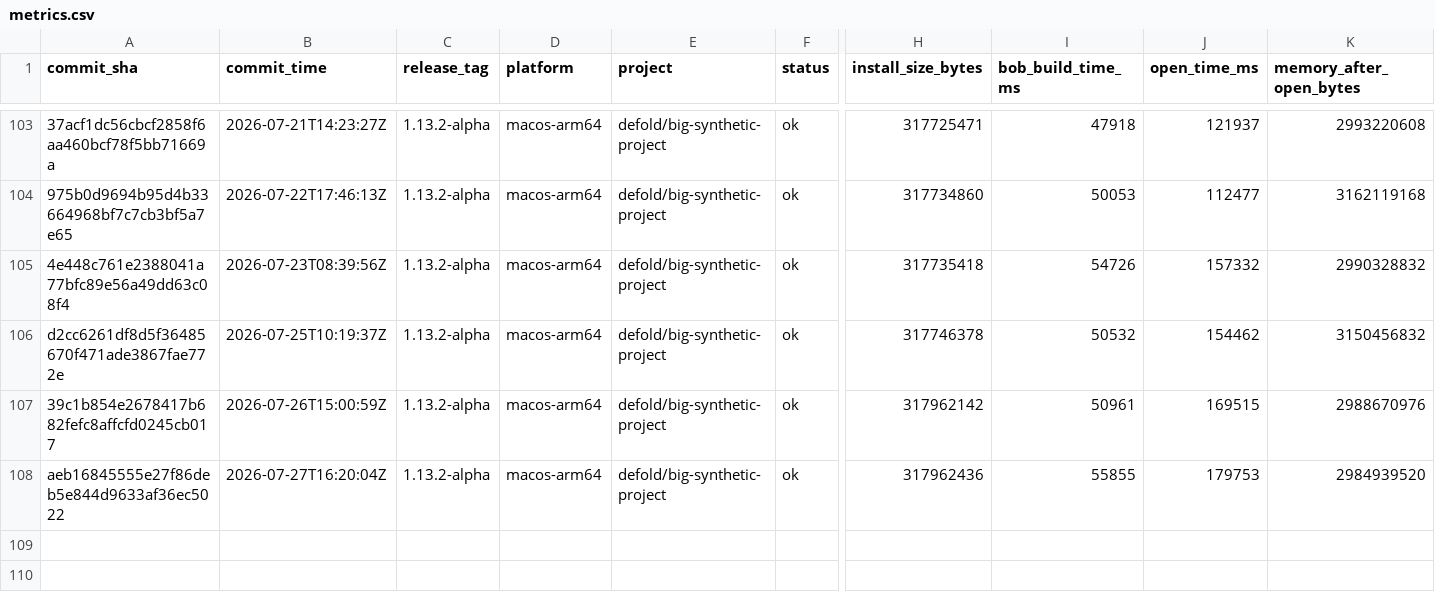
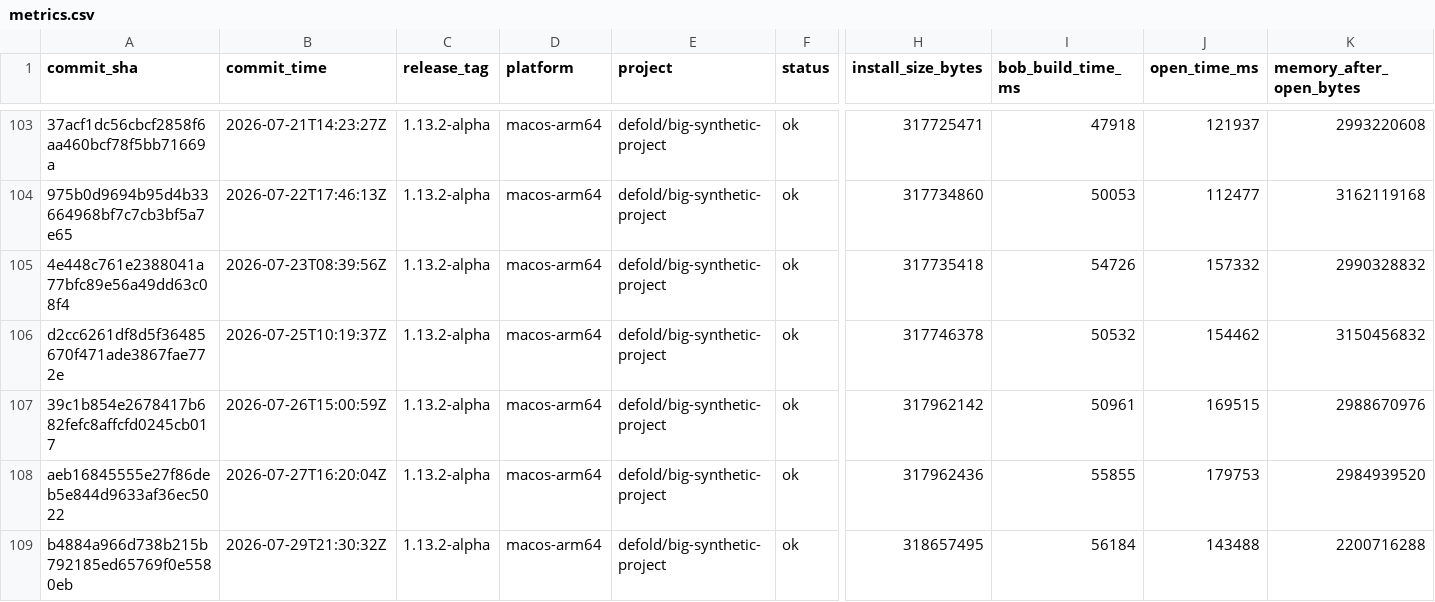
Before and after one commit to defold/tool-metrics, a CSV file: data/metrics.csv, drawn as a sheet; only a part is shown, gaps mark what is left out; rows hold the shown columns only; the diff names each change by its address in the sheet, - before the commit and + after, or states it on an @@ line.

```diff
--- a/data/metrics.csv
+++ b/data/metrics.csv
+row 109: b4884a966d738b215b792185ed65769f0e5580eb | 2026-07-29T21:30:32Z | 1.13.2-alpha | macos-arm64 | defold/big-synthetic-project | ok | 318657495 | 56184 | 143488 | 2200716288
```
Also changed, not shown: 7 other files.
